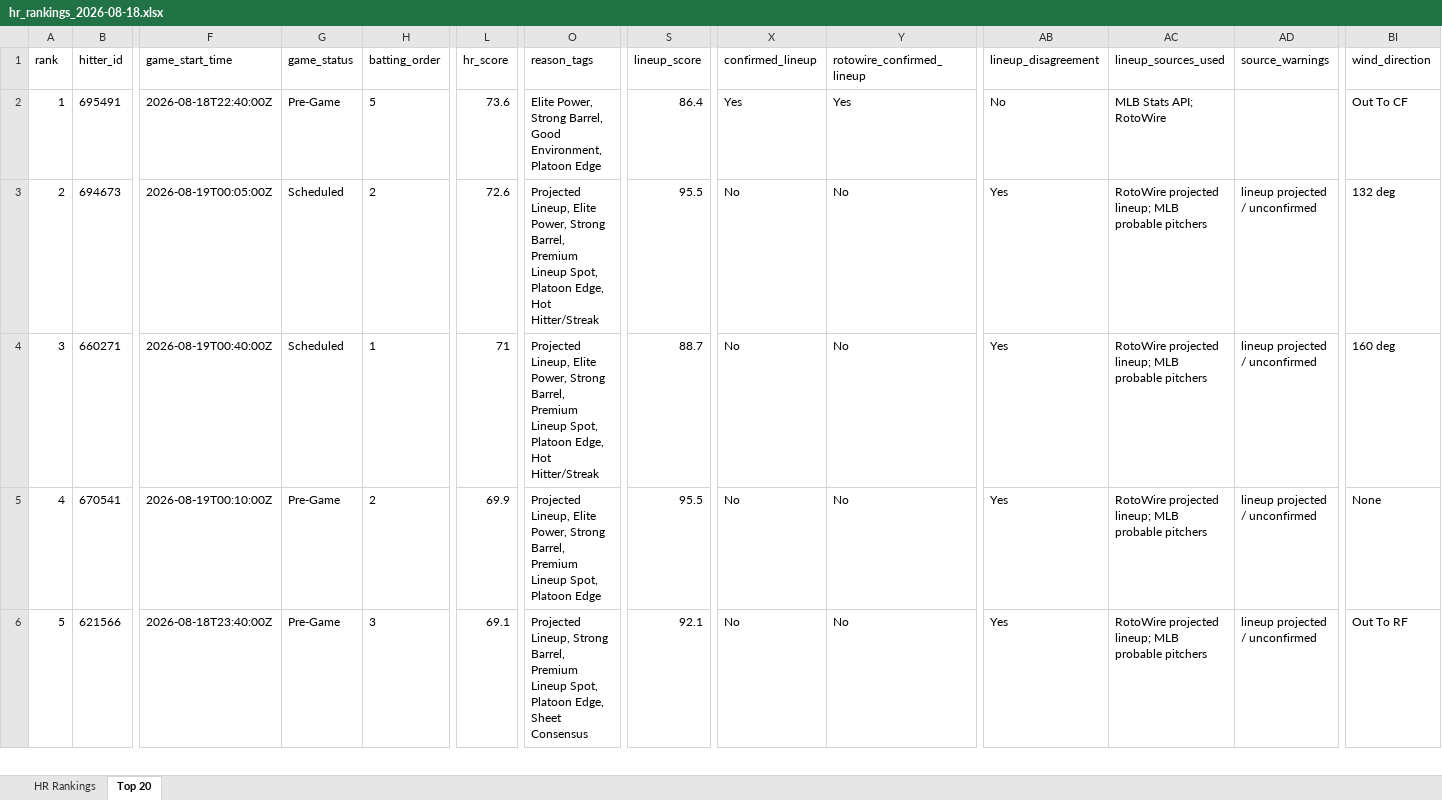
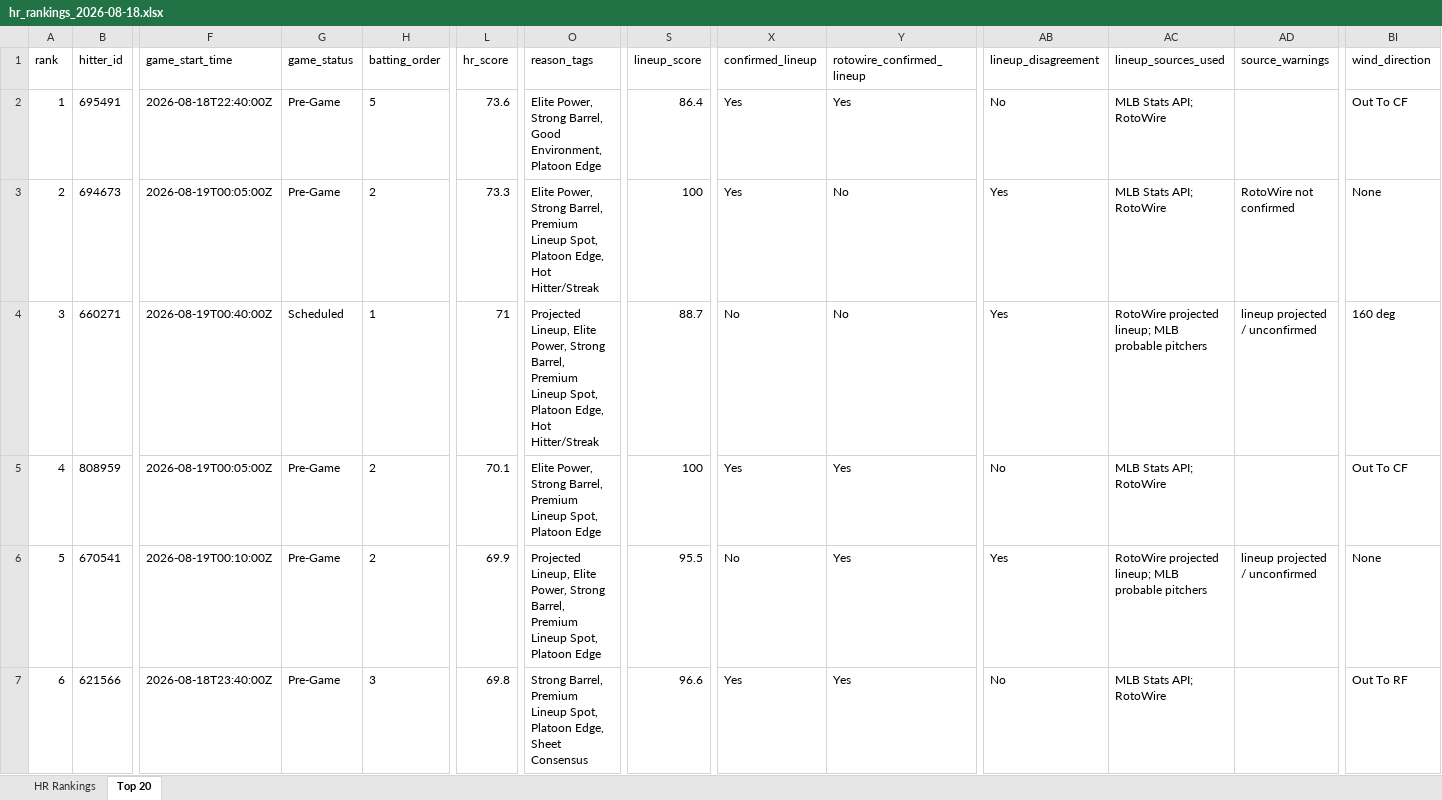
Before and after one commit to etbell28/ghost-analytics, an Excel workbook: outputs/daily/hr_rankings_2026-08-18.xlsx, sheet Top 20, drawn as a sheet; only a part is shown, gaps mark what is left out; values as stored, in another font and other column widths than the file's, no borders; addresses are those after the commit; rows hold the shown columns only; the diff covers the shown part only; the diff names each change by its address in the sheet, - before the commit and + after, or states it on an @@ line.

```diff
--- a/outputs/daily/hr_rankings_2026-08-18.xlsx (sheet Top 20)
+++ b/outputs/daily/hr_rankings_2026-08-18.xlsx (sheet Top 20)
-G3 (game_status): Scheduled
+G3 (game_status): Pre-Game
-L3 (hr_score): 72.6
+L3 (hr_score): 73.3
-O3 (reason_tags): Projected Lineup, Elite Power,…
+O3 (reason_tags): Elite Power,…
-S3 (lineup_score): 95.5
+S3 (lineup_score): 100
-X3 (confirmed_lineup): No
+X3 (confirmed_lineup): Yes
-AC3 (lineup_sources_used): RotoWire projected lineup; MLB probable pitchers
+AC3 (lineup_sources_used): MLB Stats API; RotoWire
-AD3 (source_warnings): lineup projected / unconfirmed
+AD3 (source_warnings): RotoWire not confirmed
-BI3 (wind_direction): 132 deg
+BI3 (wind_direction): None
+row 5: 4 | 808959 | 2026-08-19T00:05:00Z | Pre-Game | 2 | 70.1 | Elite Power, Strong Barrel, Premium Lineup Spot, Platoon Edge | 100 | Yes | Yes | No | MLB Stats API; RotoWire |  | Out To CF
@@ column A (rank) renumbered between rows 6 and 16 @@
-Y6:Y7 (rotowire_confirmed_lineup): No
+Y6:Y7 (rotowire_confirmed_lineup): Yes
-L7 (hr_score): 69.1
+L7 (hr_score): 69.8
-O7 (reason_tags): Projected Lineup, Strong Barrel,…
+O7 (reason_tags): Strong Barrel,…
-S7 (lineup_score): 92.1
+S7 (lineup_score): 96.6
-X7 (confirmed_lineup): No
+X7 (confirmed_lineup): Yes
-AB7 (lineup_disagreement): Yes
+AB7 (lineup_disagreement): No
-AC7 (lineup_sources_used): RotoWire projected lineup; MLB probable pitchers
+AC7 (lineup_sources_used): MLB Stats API; RotoWire
-AD7 (source_warnings): lineup projected / unconfirmed
+AD7 (source_warnings): (empty)
```
Also changed, not shown: 2 added rows and 3 removed rows elsewhere in this sheet, sheet HR Rankings, outputs/hr_rankings.xlsx, 8 other files.
